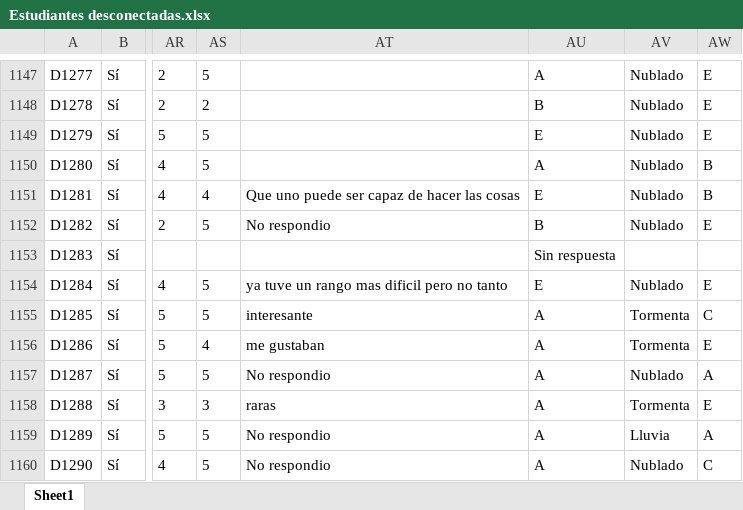
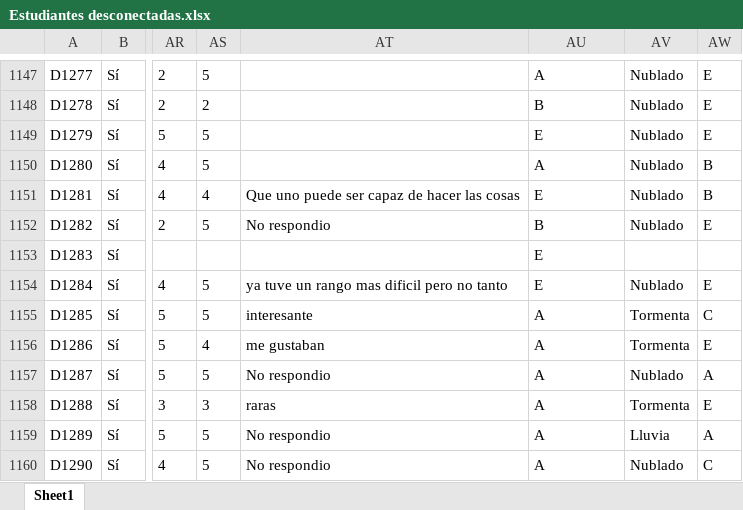
Before and after one commit to Grupo-Informatica-Educativa/CFK2022, an Excel workbook: utils/cleaners/Desconectadas/Estudiantes desconectadas.xlsx, sheet Sheet1, drawn as a sheet; only a part is shown, gaps mark what is left out; values as stored, in another font and other column widths than the file's, no borders; the diff covers the shown part only; the diff names each change by its address in the sheet, - before the commit and + after, or states it on an @@ line.

```diff
--- a/utils/cleaners/Desconectadas/Estudiantes desconectadas.xlsx (sheet Sheet1)
+++ b/utils/cleaners/Desconectadas/Estudiantes desconectadas.xlsx (sheet Sheet1)
-AU1153: Sin respuesta
+AU1153: E
```
Also changed, not shown: 5 edited cells elsewhere in this sheet, utils/cleaners/Desconectadas/Eliminados_Estudiantes_Desconectadas.xlsx, 6 other files.
